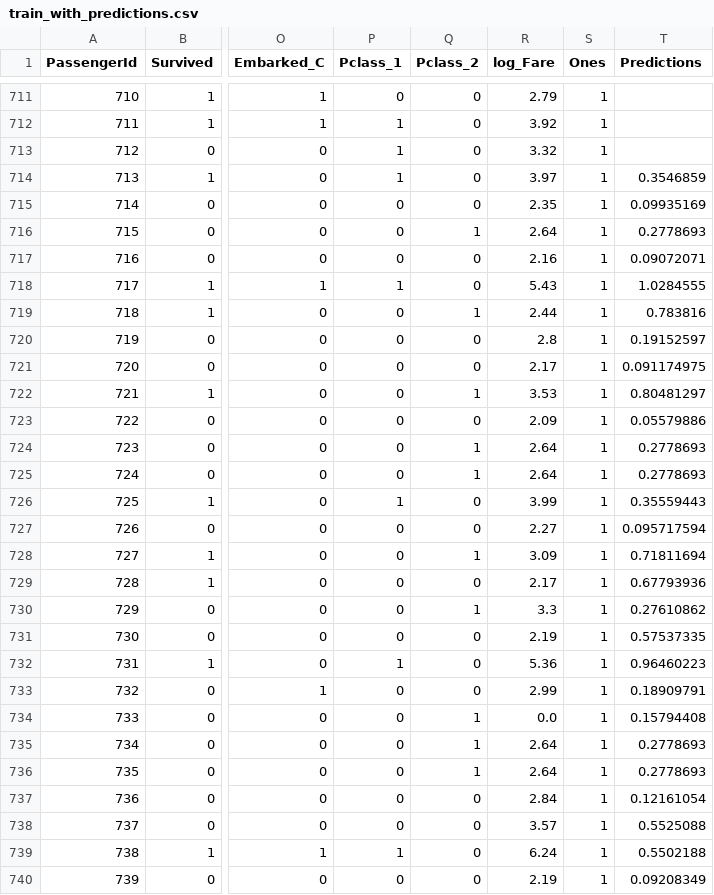
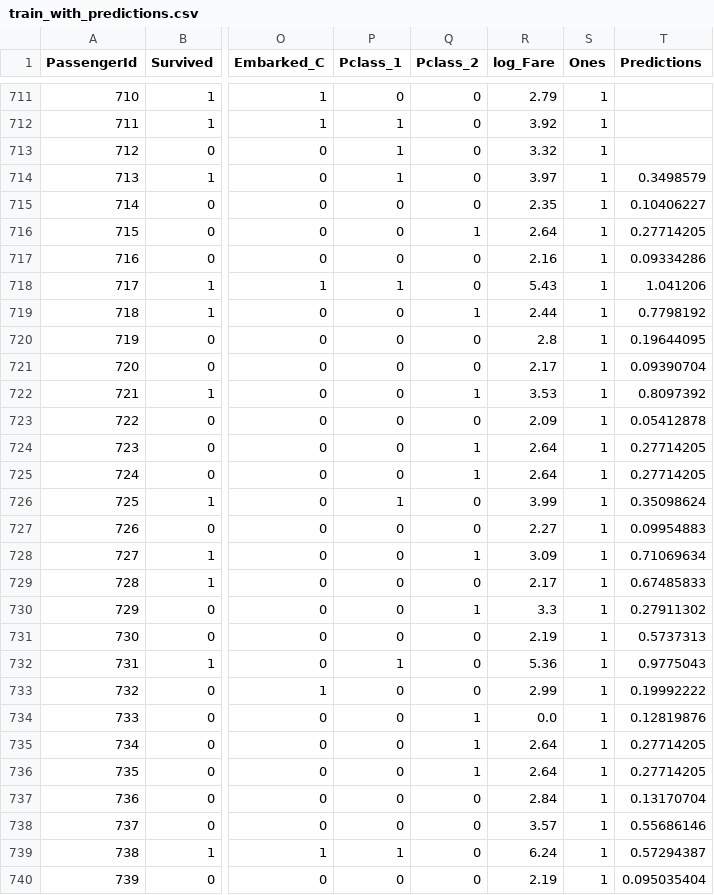
Before and after one commit to himanshuraimau/fastaideep, a CSV file: ch4/train_with_predictions.csv, drawn as a sheet; only a part is shown, gaps mark what is left out; the diff covers the shown part only; the diff names each change by its address in the sheet, - before the commit and + after, or states it on an @@ line.

```diff
--- a/ch4/train_with_predictions.csv
+++ b/ch4/train_with_predictions.csv
-T714 (Predictions): 0.3546859
+T714 (Predictions): 0.3498579
-T715 (Predictions): 0.09935169
+T715 (Predictions): 0.10406227
-T716 (Predictions): 0.2778693
+T716 (Predictions): 0.27714205
-T717 (Predictions): 0.09072071
+T717 (Predictions): 0.09334286
-T718 (Predictions): 1.0284555
+T718 (Predictions): 1.041206
-T719 (Predictions): 0.783816
+T719 (Predictions): 0.7798192
-T720 (Predictions): 0.19152597
+T720 (Predictions): 0.19644095
-T721 (Predictions): 0.091174975
+T721 (Predictions): 0.09390704
-T722 (Predictions): 0.80481297
+T722 (Predictions): 0.8097392
-T723 (Predictions): 0.05579886
+T723 (Predictions): 0.05412878
-T724:T725 (Predictions): 0.2778693
+T724:T725 (Predictions): 0.27714205
-T726 (Predictions): 0.35559443
+T726 (Predictions): 0.35098624
-T727 (Predictions): 0.095717594
+T727 (Predictions): 0.09954883
-T728 (Predictions): 0.71811694
+T728 (Predictions): 0.71069634
-T729 (Predictions): 0.67793936
+T729 (Predictions): 0.67485833
-T730 (Predictions): 0.27610862
+T730 (Predictions): 0.27911302
-T731 (Predictions): 0.57537335
+T731 (Predictions): 0.5737313
-T732 (Predictions): 0.96460223
+T732 (Predictions): 0.9775043
-T733 (Predictions): 0.18909791
+T733 (Predictions): 0.19992222
-T734 (Predictions): 0.15794408
+T734 (Predictions): 0.12819876
-T735:T736 (Predictions): 0.2778693
+T735:T736 (Predictions): 0.27714205
-T737 (Predictions): 0.12161054
+T737 (Predictions): 0.13170704
-T738 (Predictions): 0.5525088
+T738 (Predictions): 0.55686146
-T739 (Predictions): 0.5502188
+T739 (Predictions): 0.57294387
-T740 (Predictions): 0.09208349
+T740 (Predictions): 0.095035404
```
Also changed, not shown: 152 edited cells elsewhere in this file, 5 other files.
